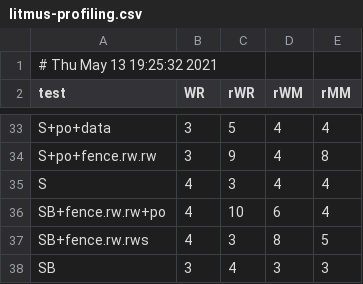
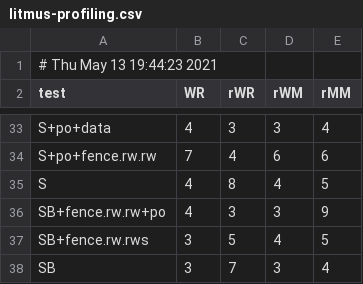
Before and after one commit to YikeZhou/pipemimic, a CSV file: profiling/litmus-profiling.csv, drawn as a sheet; only a part is shown, gaps mark what is left out; the diff covers the shown part only; the diff names each change by its address in the sheet, - before the commit and + after, or states it on an @@ line.

```diff
--- a/profiling/litmus-profiling.csv
+++ b/profiling/litmus-profiling.csv
-A1 (test): # Thu May 13 19:25:32 2021
+A1 (test): # Thu May 13 19:44:23 2021
-B33 (WR): 3
+B33 (WR): 4
-C33 (rWR): 5
+C33 (rWR): 3
-D33 (rWM): 4
+D33 (rWM): 3
-B34 (WR): 3
+B34 (WR): 7
-C34 (rWR): 9
+C34 (rWR): 4
-D34 (rWM): 4
+D34 (rWM): 6
-E34 (rMM): 8
+E34 (rMM): 6
-C35 (rWR): 3
+C35 (rWR): 8
-E35 (rMM): 4
+E35 (rMM): 5
-C36 (rWR): 10
+C36 (rWR): 3
-D36 (rWM): 6
+D36 (rWM): 3
-E36 (rMM): 4
+E36 (rMM): 9
-B37 (WR): 4
+B37 (WR): 3
-C37 (rWR): 3
+C37 (rWR): 5
-D37 (rWM): 8
+D37 (rWM): 4
-C38 (rWR): 4
+C38 (rWR): 7
-E38 (rMM): 3
+E38 (rMM): 4
```
Also changed, not shown: 98 edited cells elsewhere in this file, profiling/litmus-result.csv, profiling/po-result.csv, 2 other files.
